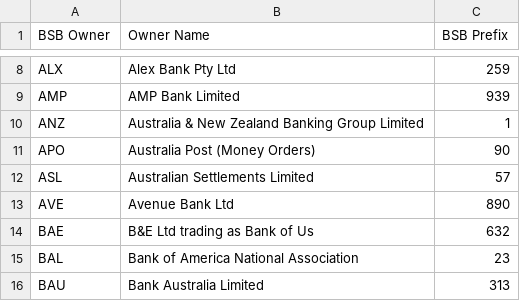
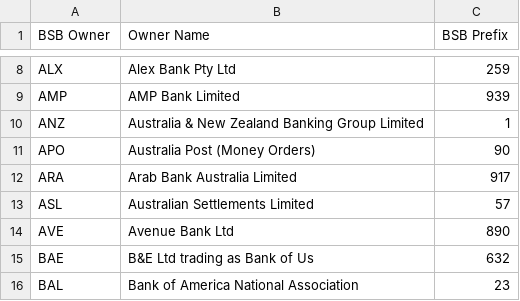
Before and after one commit to CorbanSurtees/Banking-data-fetch-bot, a CSV file: 3/sql/BSBKey.csv, drawn as a sheet; only a part is shown, gaps mark what is left out; the shorter side is filled out with more unchanged rows; the diff names each change by its address in the sheet, - before the commit and + after, or states it on an @@ line.

```diff
--- a/3/sql/BSBKey.csv
+++ b/3/sql/BSBKey.csv
+row 12: ARA | Arab Bank Australia Limited | 917
```
Also changed, not shown: 1 other file.
